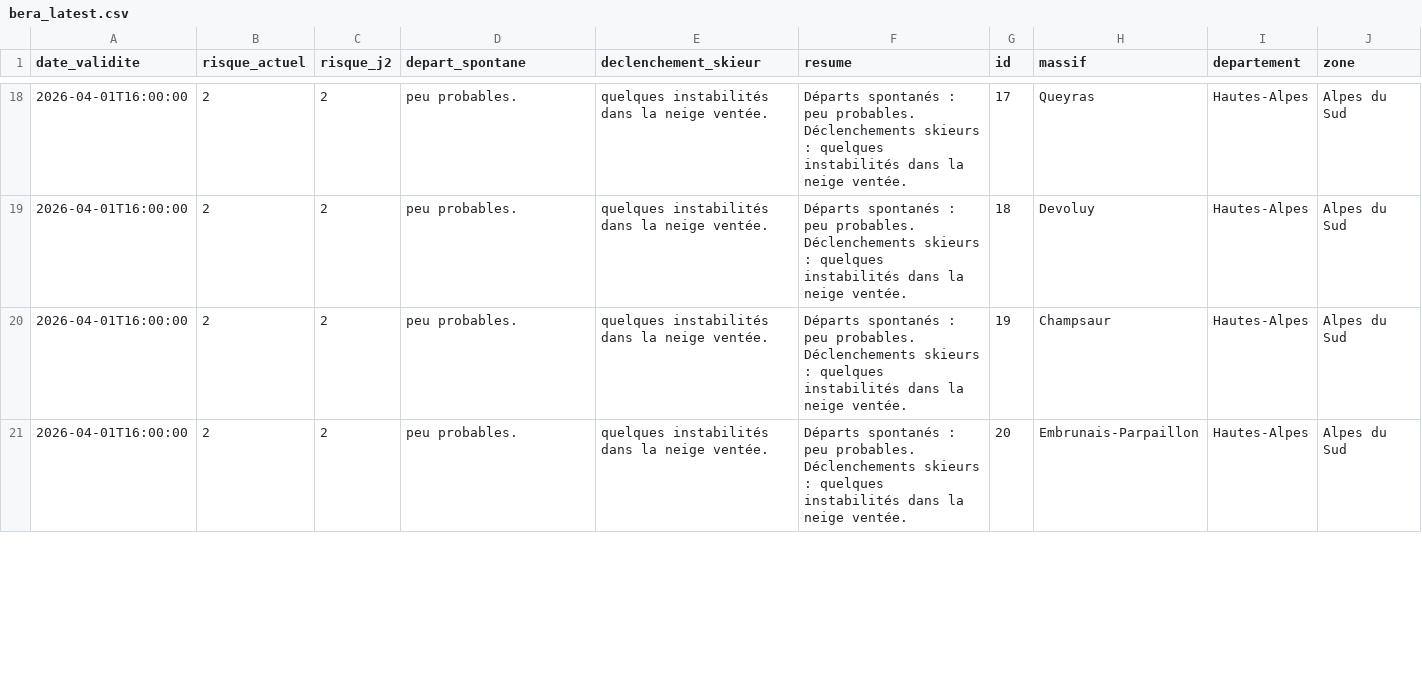
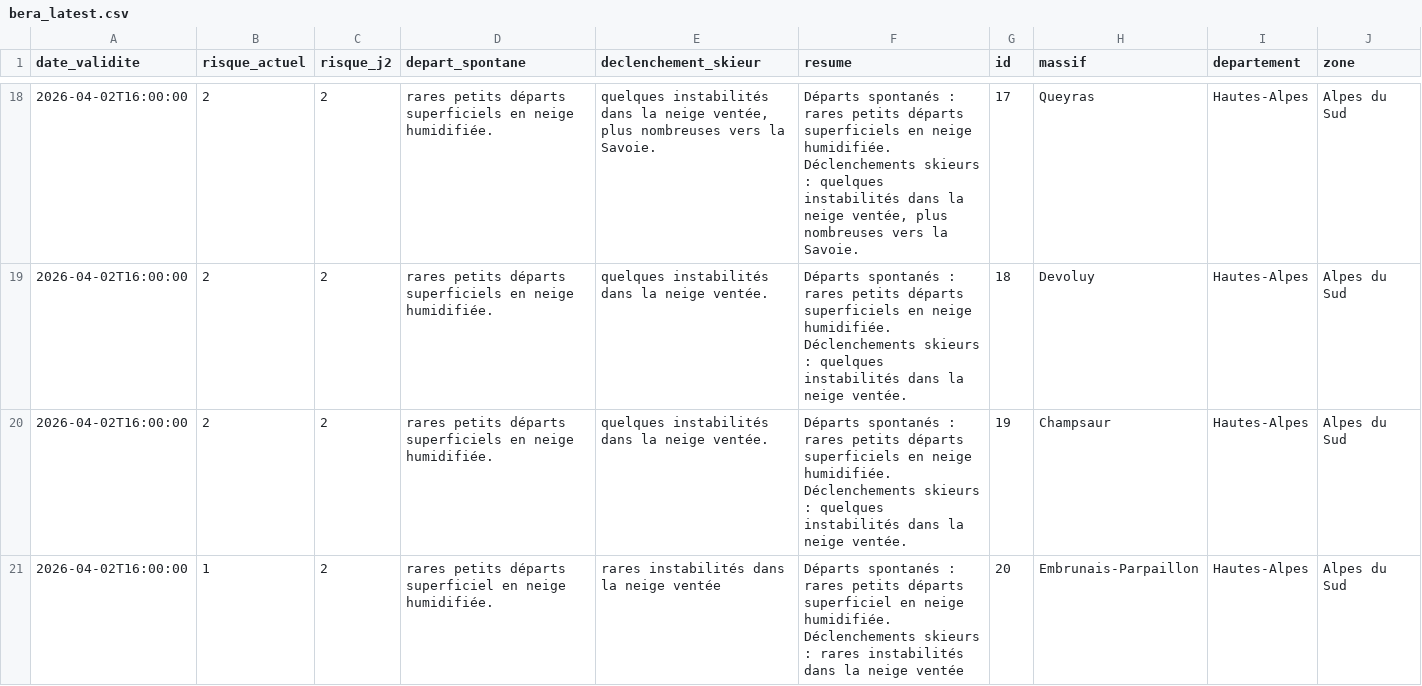
Before and after one commit to Tinevagio/Ski-touring-live, a CSV file: data/bera_latest.csv, drawn as a sheet; only a part is shown, gaps mark what is left out; ↵ is a line break in a cell; the diff covers the shown part only; the diff names each change by its address in the sheet, - before the commit and + after, or states it on an @@ line.

```diff
--- a/data/bera_latest.csv
+++ b/data/bera_latest.csv
-A18:A21 (date_validite): 2026-04-01T16:00:00
+A18:A21 (date_validite): 2026-04-02T16:00:00
-D18:D20 (depart_spontane): peu probables.
+D18:D20 (depart_spontane): rares petits départs superficiels en neige humidifiée.
-E18 (declenchement_skieur): …la neige ventée.
+E18 (declenchement_skieur): …la neige ventée, plus nombreuses vers la Savoie.
-F18 (resume): …spontanés : peu probables. ↵ Déclenchements skieurs : quelques instabilités dans la neige ventée.
+F18 (resume): …spontanés : rares petits départs superficiels en neige humidifiée. ↵ Déclenchements skieurs : quelques instabilités dans la neige ventée, plus nombreuses vers la Savoie.
-F19:F20 (resume): …spontanés : peu probables. ↵ Déclenchements skieurs…
+F19:F20 (resume): …spontanés : rares petits départs superficiels en neige humidifiée. ↵ Déclenchements skieurs…
-B21 (risque_actuel): 2
+B21 (risque_actuel): 1
-D21 (depart_spontane): peu probables.
+D21 (depart_spontane): rares petits départs superficiel en neige humidifiée.
-E21 (declenchement_skieur): quelques instabilités dans la neige ventée.
+E21 (declenchement_skieur): rares instabilités dans la neige ventée
-F21 (resume): …spontanés : peu probables. ↵ Déclenchements skieurs : quelques instabilités dans la neige ventée.
+F21 (resume): …spontanés : rares petits départs superficiel en neige humidifiée. ↵ Déclenchements skieurs : rares instabilités dans la neige ventée
```
Also changed, not shown: 114 edited cells elsewhere in this file, 1 other file.
